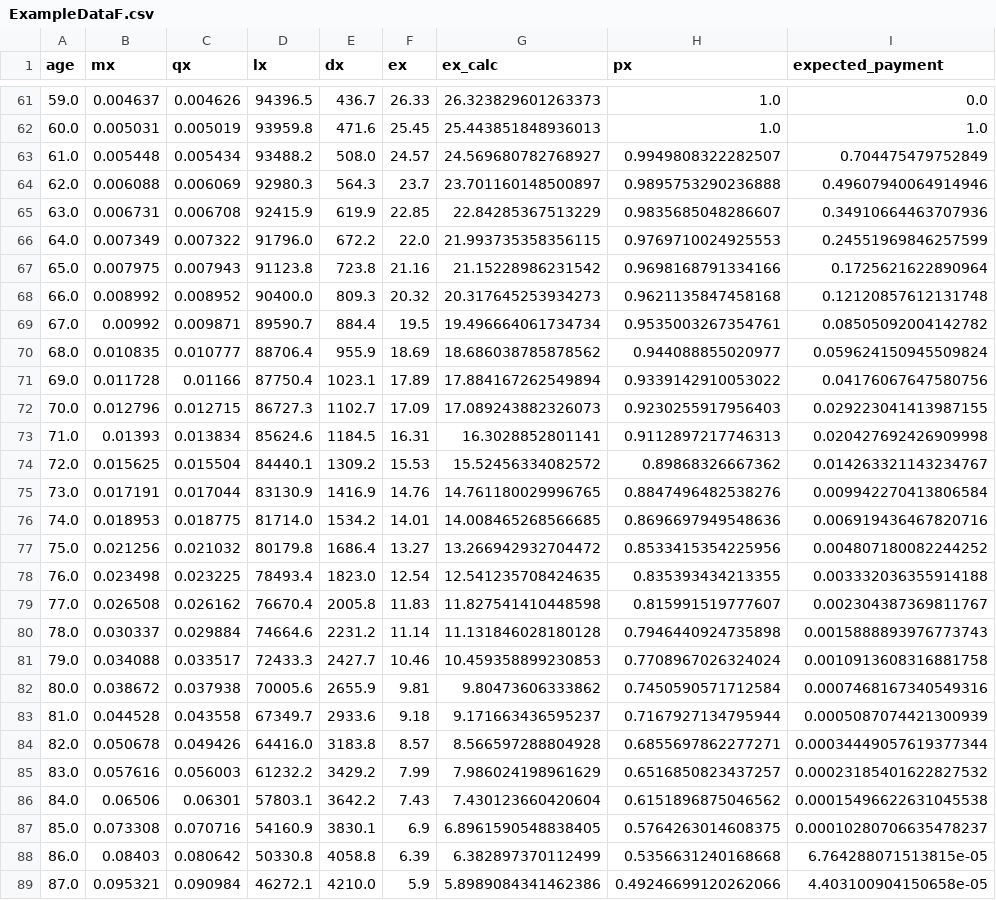
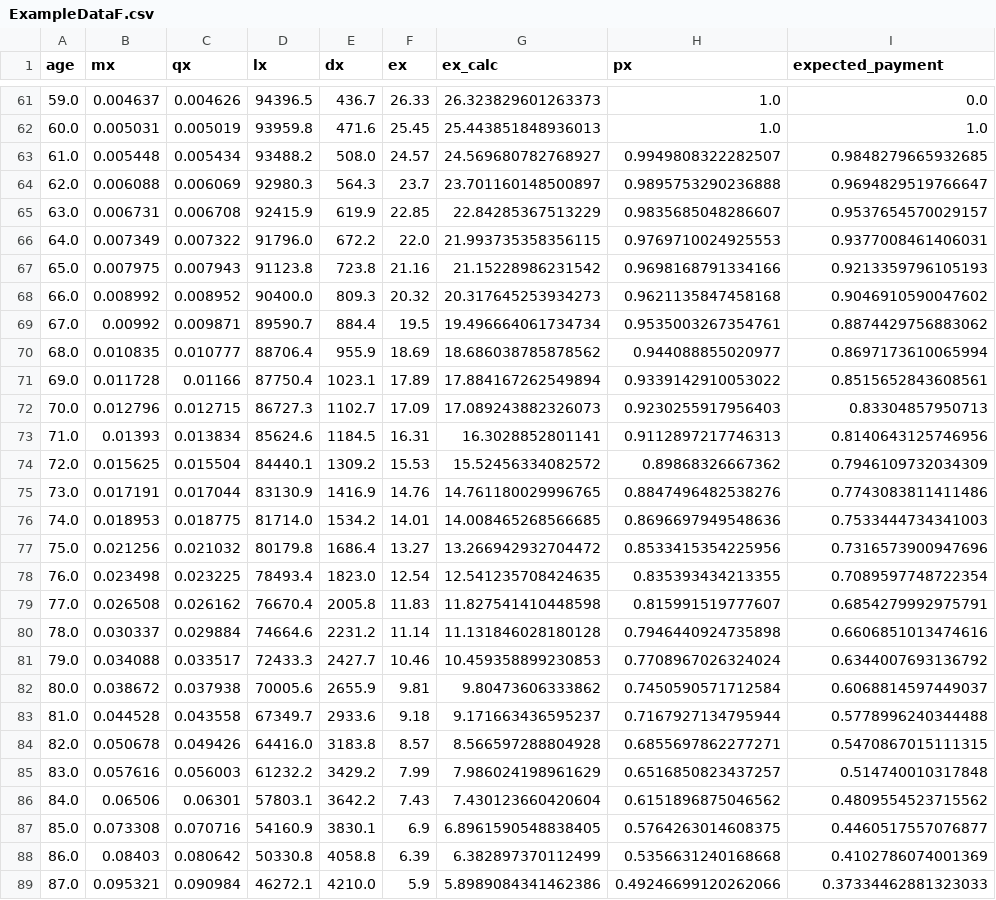
Before and after one commit to sgrif0606/AnnuitiesPricing, a CSV file: ExampleDataF.csv, drawn as a sheet; only a part is shown, gaps mark what is left out; the diff covers the shown part only.

Commit message:
Fix errors

```diff
--- a/ExampleDataF.csv
+++ b/ExampleDataF.csv
@@ -62,28 +62,28 @@ age,mx,qx,lx,dx,ex,ex_calc,px,expected_payment
 60.0,0.005031,0.005019,93959.8,471.6,25.45,25.443851848936013,1.0,1.0
-61.0,0.005448,0.005434,93488.2,508.0,24.57,24.569680782768927,0.9949808322282507,0.704475479752849
-62.0,0.006088,0.006069,92980.3,564.3,23.7,23.701160148500897,0.9895753290236888,0.49607940064914946
-63.0,0.006731,0.006708,92415.9,619.9,22.85,22.84285367513229,0.9835685048286607,0.34910664463707936
-64.0,0.007349,0.007322,91796.0,672.2,22.0,21.993735358356115,0.9769710024925553,0.24551969846257599
-65.0,0.007975,0.007943,91123.8,723.8,21.16,21.15228986231542,0.9698168791334166,0.1725621622890964
-66.0,0.008992,0.008952,90400.0,809.3,20.32,20.317645253934273,0.9621135847458168,0.12120857612131748
-67.0,0.00992,0.009871,89590.7,884.4,19.5,19.496664061734734,0.9535003267354761,0.08505092004142782
-68.0,0.010835,0.010777,88706.4,955.9,18.69,18.686038785878562,0.944088855020977,0.059624150945509824
-69.0,0.011728,0.01166,87750.4,1023.1,17.89,17.884167262549894,0.9339142910053022,0.04176067647580756
-70.0,0.012796,0.012715,86727.3,1102.7,17.09,17.089243882326073,0.9230255917956403,0.029223041413987155
-71.0,0.01393,0.013834,85624.6,1184.5,16.31,16.3028852801141,0.9112897217746313,0.020427692426909998
-72.0,0.015625,0.015504,84440.1,1309.2,15.53,15.52456334082572,0.89868326667362,0.014263321143234767
-73.0,0.017191,0.017044,83130.9,1416.9,14.76,14.761180029996765,0.8847496482538276,0.009942270413806584
-74.0,0.018953,0.018775,81714.0,1534.2,14.01,14.008465268566685,0.8696697949548636,0.006919436467820716
-75.0,0.021256,0.021032,80179.8,1686.4,13.27,13.266942932704472,0.8533415354225956,0.004807180082244252
-76.0,0.023498,0.023225,78493.4,1823.0,12.54,12.541235708424635,0.835393434213355,0.003332036355914188
-77.0,0.026508,0.026162,76670.4,2005.8,11.83,11.827541410448598,0.815991519777607,0.002304387369811767
-78.0,0.030337,0.029884,74664.6,2231.2,11.14,11.131846028180128,0.7946440924735898,0.0015888893976773743
-79.0,0.034088,0.033517,72433.3,2427.7,10.46,10.459358899230853,0.7708967026324024,0.0010913608316881758
-80.0,0.038672,0.037938,70005.6,2655.9,9.81,9.80473606333862,0.7450590571712584,0.0007468167340549316
-81.0,0.044528,0.043558,67349.7,2933.6,9.18,9.171663436595237,0.7167927134795944,0.0005087074421300939
-82.0,0.050678,0.049426,64416.0,3183.8,8.57,8.566597288804928,0.6855697862277271,0.00034449057619377344
-83.0,0.057616,0.056003,61232.2,3429.2,7.99,7.986024198961629,0.6516850823437257,0.00023185401622827532
-84.0,0.06506,0.06301,57803.1,3642.2,7.43,7.430123660420604,0.6151896875046562,0.00015496622631045538
-85.0,0.073308,0.070716,54160.9,3830.1,6.9,6.8961590548838405,0.5764263014608375,0.00010280706635478237
-86.0,0.08403,0.080642,50330.8,4058.8,6.39,6.382897370112499,0.5356631240168668,6.764288071513815e-05
-87.0,0.095321,0.090984,46272.1,4210.0,5.9,5.8989084341462386,0.49246699120262066,4.403100904150658e-05
+61.0,0.005448,0.005434,93488.2,508.0,24.57,24.569680782768927,0.9949808322282507,0.9848279665932685
+62.0,0.006088,0.006069,92980.3,564.3,23.7,23.701160148500897,0.9895753290236888,0.9694829519766647
+63.0,0.006731,0.006708,92415.9,619.9,22.85,22.84285367513229,0.9835685048286607,0.9537654570029157
+64.0,0.007349,0.007322,91796.0,672.2,22.0,21.993735358356115,0.9769710024925553,0.9377008461406031
+65.0,0.007975,0.007943,91123.8,723.8,21.16,21.15228986231542,0.9698168791334166,0.9213359796105193
+66.0,0.008992,0.008952,90400.0,809.3,20.32,20.317645253934273,0.9621135847458168,0.9046910590047602
+67.0,0.00992,0.009871,89590.7,884.4,19.5,19.496664061734734,0.9535003267354761,0.8874429756883062
+68.0,0.010835,0.010777,88706.4,955.9,18.69,18.686038785878562,0.944088855020977,0.8697173610065994
+69.0,0.011728,0.01166,87750.4,1023.1,17.89,17.884167262549894,0.9339142910053022,0.8515652843608561
+70.0,0.012796,0.012715,86727.3,1102.7,17.09,17.089243882326073,0.9230255917956403,0.83304857950713
+71.0,0.01393,0.013834,85624.6,1184.5,16.31,16.3028852801141,0.9112897217746313,0.8140643125746956
+72.0,0.015625,0.015504,84440.1,1309.2,15.53,15.52456334082572,0.89868326667362,0.7946109732034309
+73.0,0.017191,0.017044,83130.9,1416.9,14.76,14.761180029996765,0.8847496482538276,0.7743083811411486
+74.0,0.018953,0.018775,81714.0,1534.2,14.01,14.008465268566685,0.8696697949548636,0.7533444734341003
+75.0,0.021256,0.021032,80179.8,1686.4,13.27,13.266942932704472,0.8533415354225956,0.7316573900947696
+76.0,0.023498,0.023225,78493.4,1823.0,12.54,12.541235708424635,0.835393434213355,0.7089597748722354
+77.0,0.026508,0.026162,76670.4,2005.8,11.83,11.827541410448598,0.815991519777607,0.6854279992975791
+78.0,0.030337,0.029884,74664.6,2231.2,11.14,11.131846028180128,0.7946440924735898,0.6606851013474616
+79.0,0.034088,0.033517,72433.3,2427.7,10.46,10.459358899230853,0.7708967026324024,0.6344007693136792
+80.0,0.038672,0.037938,70005.6,2655.9,9.81,9.80473606333862,0.7450590571712584,0.6068814597449037
+81.0,0.044528,0.043558,67349.7,2933.6,9.18,9.171663436595237,0.7167927134795944,0.5778996240344488
+82.0,0.050678,0.049426,64416.0,3183.8,8.57,8.566597288804928,0.6855697862277271,0.5470867015111315
+83.0,0.057616,0.056003,61232.2,3429.2,7.99,7.986024198961629,0.6516850823437257,0.514740010317848
+84.0,0.06506,0.06301,57803.1,3642.2,7.43,7.430123660420604,0.6151896875046562,0.4809554523715562
+85.0,0.073308,0.070716,54160.9,3830.1,6.9,6.8961590548838405,0.5764263014608375,0.4460517557076877
+86.0,0.08403,0.080642,50330.8,4058.8,6.39,6.382897370112499,0.5356631240168668,0.4102786074001369
+87.0,0.095321,0.090984,46272.1,4210.0,5.9,5.8989084341462386,0.49246699120262066,0.37334462881323033
```
Also changed, not shown: 25 edited cells elsewhere in this file.
